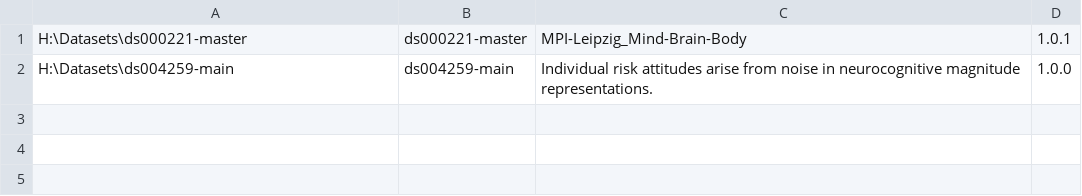
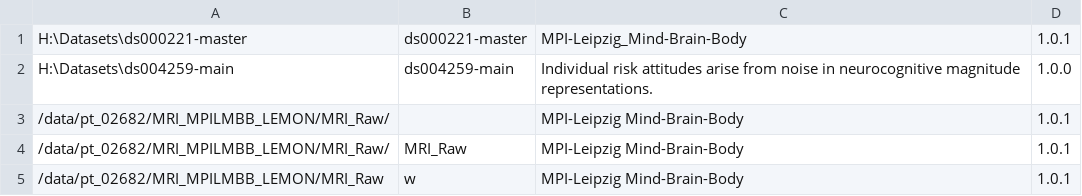
Before and after one commit to Adolher/pnpipe, a TSV file: pnpipe/Datasets.tsv, drawn as a sheet.

```diff
--- a/pnpipe/Datasets.tsv
+++ b/pnpipe/Datasets.tsv
@@ -2 +2,4 @@ H:\Datasets\ds000221-master	ds000221-master	MPI-Leipzig_Mind-Brain-Body	1.0.1
 H:\Datasets\ds004259-main	ds004259-main	Individual risk attitudes arise from noise in neurocognitive magnitude representations.	1.0.0
+/data/pt_02682/MRI_MPILMBB_LEMON/MRI_Raw/		MPI-Leipzig Mind-Brain-Body	1.0.1
+/data/pt_02682/MRI_MPILMBB_LEMON/MRI_Raw/	MRI_Raw	MPI-Leipzig Mind-Brain-Body	1.0.1
+/data/pt_02682/MRI_MPILMBB_LEMON/MRI_Raw	w	MPI-Leipzig Mind-Brain-Body	1.0.1
```
Also changed, not shown: 8 other files.
